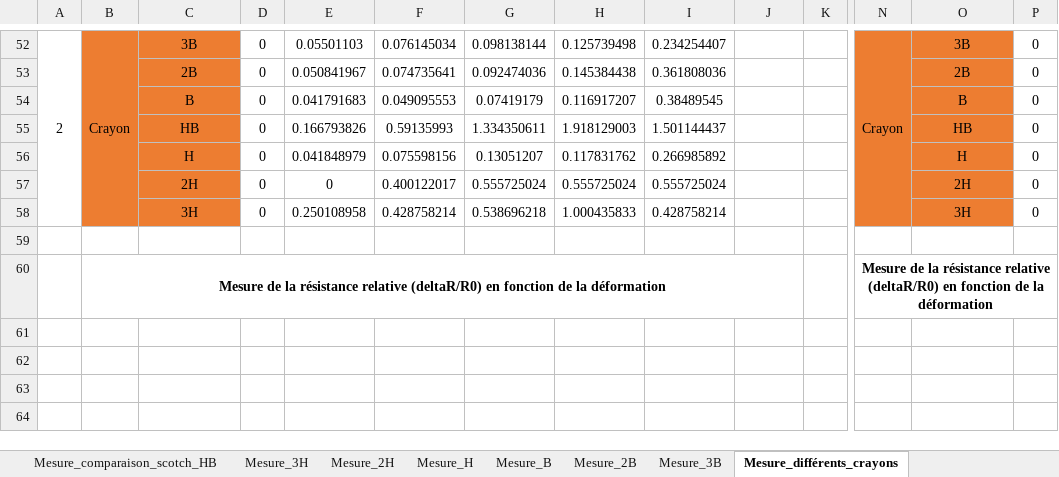
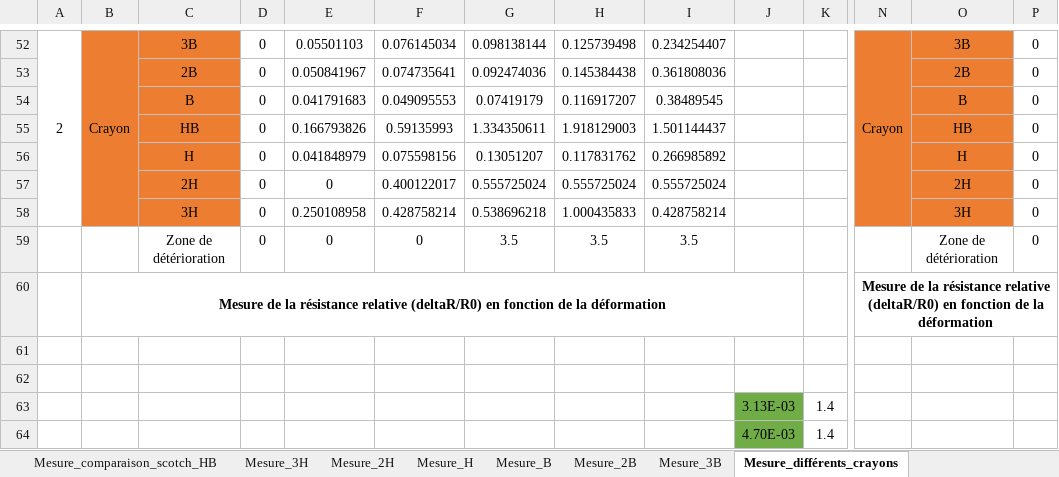
Before and after one commit to MOSH-Insa-Toulouse/2020-2021_GAICH_STEPHEN_Capteur_Graphite, an Excel workbook: Banc de test/Mesure_RayonCoubure_Crayons_Papiers.xlsx, sheet Mesure_différents_crayons, drawn as a sheet; only a part is shown, gaps mark what is left out; values as stored, in another font and other column widths than the file's, no borders; charts and pictures and conditional formats not drawn; removed rows and columns are numbered as before the commit, all else as after; rows hold the shown columns only; the diff names each change by its address in the sheet, - before the commit and + after, or states it on an @@ line.

```diff
--- a/Banc de test/Mesure_RayonCoubure_Crayons_Papiers.xlsx (sheet Mesure_différents_crayons)
+++ b/Banc de test/Mesure_RayonCoubure_Crayons_Papiers.xlsx (sheet Mesure_différents_crayons)
+row 59:  |  | Zone de détérioration | 0 | 0 | 0 | 3.5 | 3.5 | 3.5 |  |  |  | Zone de détérioration | 0
+row 60:  | Mesure de la résistance relative (deltaR/R0) en fonction de la déformation |  |  |  |  |  |  |  |  |  | Mesure de la résistance relative (deltaR/R0) en fonction de la déformation
-row 62:  | Mesure de la résistance relative (deltaR/R0) en fonction de la déformation |  |  |  |  |  |  |  |  |  | Mesure de la résistance relative (deltaR/R0) en fonction de la déformation
+row 62: (empty)
-B60:J60 merged
-N60:U60 merged
+row 63:  |  |  |  |  |  |  |  |  | 3.13E-03 | 1.4
+row 64:  |  |  |  |  |  |  |  |  | 4.70E-03 | 1.4
```
Also changed, not shown: charts or pictures, 1 other file.
